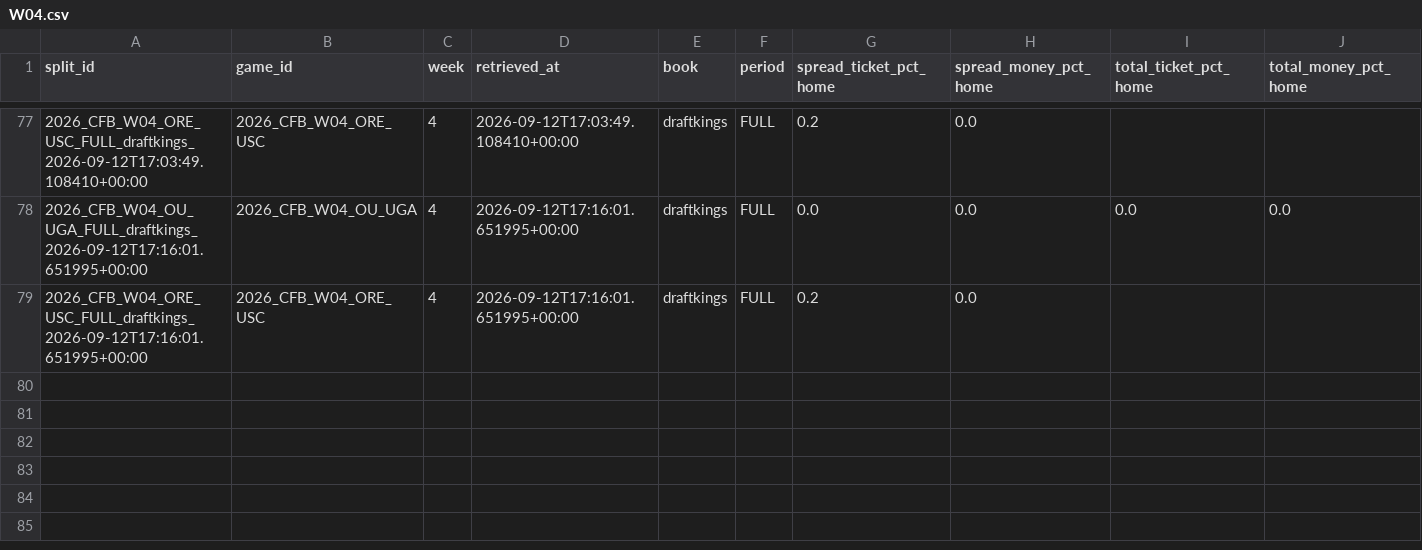
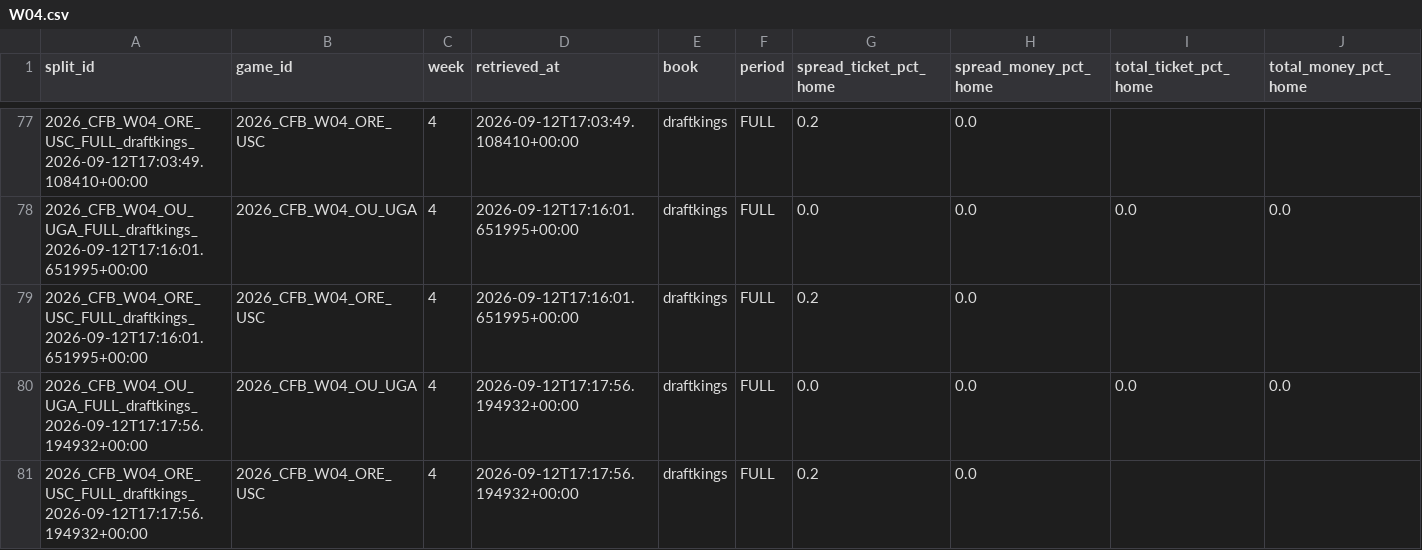
Before and after one commit to mapleleafs032/matchup-platform, a CSV file: data/tables/market/splits/CFB/2026/W04.csv, drawn as a sheet; only a part is shown, gaps mark what is left out; rows hold the shown columns only; the diff names each change by its address in the sheet, - before the commit and + after, or states it on an @@ line.

```diff
--- a/data/tables/market/splits/CFB/2026/W04.csv
+++ b/data/tables/market/splits/CFB/2026/W04.csv
+row 80: 2026_CFB_W04_OU_UGA_FULL_draftkings_2026-09-12T17:17:56.194932+00:00 | 2026_CFB_W04_OU_UGA | 4 | 2026-09-12T17:17:56.194932+00:00 | draftkings | FULL | 0.0 | 0.0 | 0.0 | 0.0
+row 81: 2026_CFB_W04_ORE_USC_FULL_draftkings_2026-09-12T17:17:56.194932+00:00 | 2026_CFB_W04_ORE_USC | 4 | 2026-09-12T17:17:56.194932+00:00 | draftkings | FULL | 0.2 | 0.0
```
Also changed, not shown: data/tables/market/splits/CFB/2026/W03.csv, data/tables/market/splits/CFB/2026/W11.csv, 16 other files.
